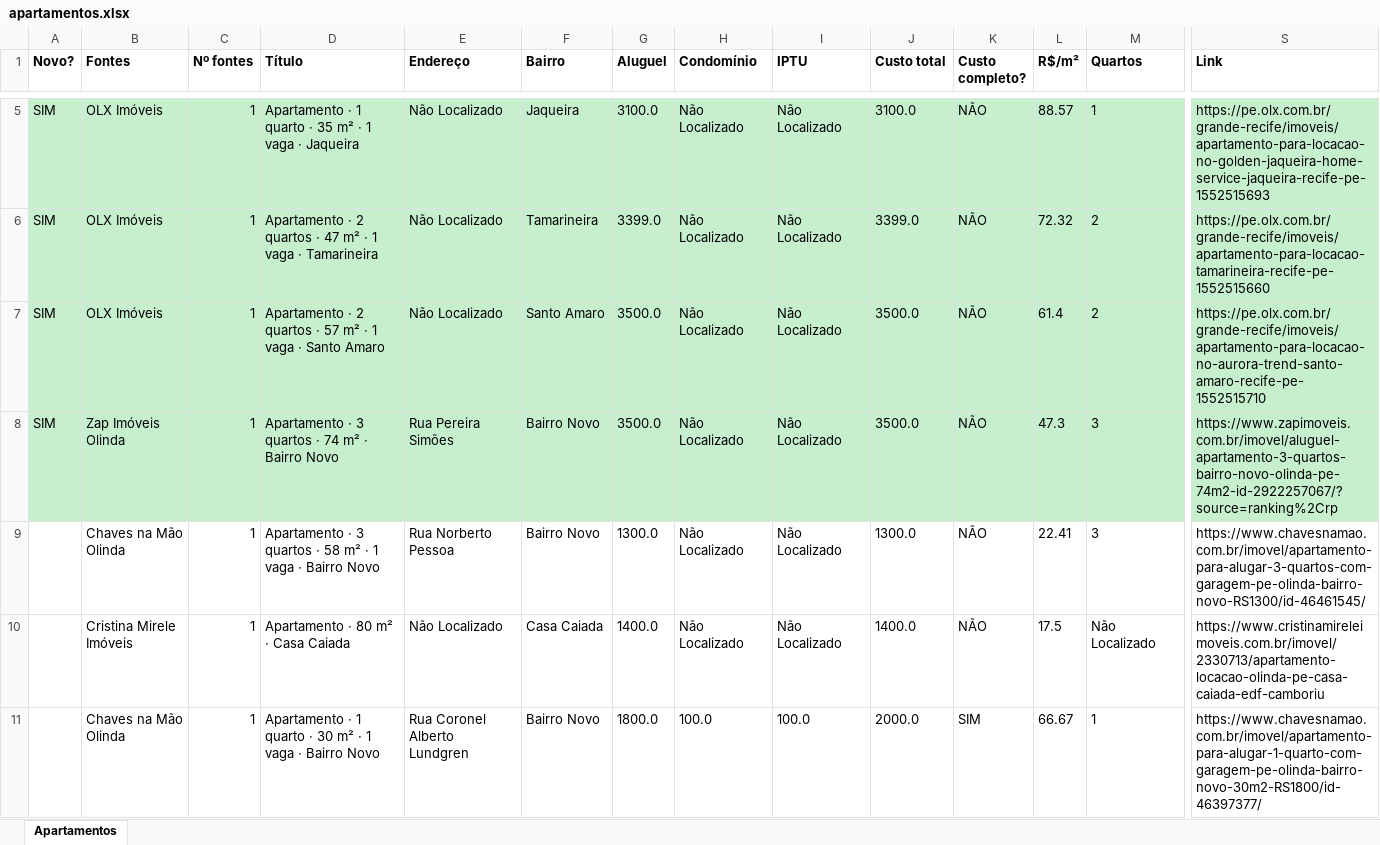
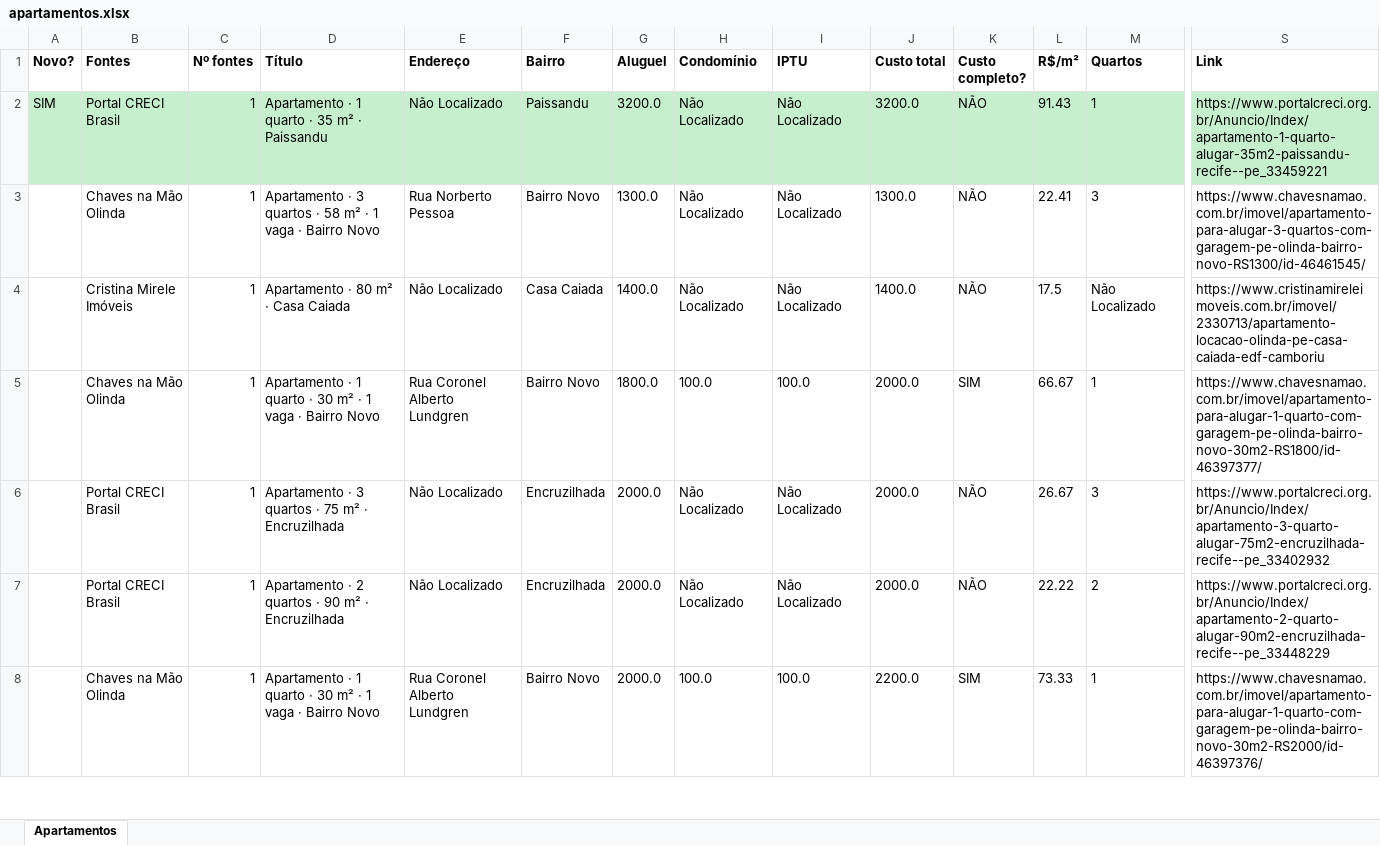
Before and after one commit to jlfig13/busca-imovel, an Excel workbook: saida/apartamentos.xlsx, sheet Apartamentos, drawn as a sheet; only a part is shown, gaps mark what is left out; the shorter side is filled out with more unchanged rows; values as stored, in another font and other column widths than the file's, no borders; removed rows and columns are numbered as before the commit, all else as after; rows hold the shown columns only; the diff covers the shown part only; the diff names each change by its address in the sheet, - before the commit and + after, or states it on an @@ line.

```diff
--- a/saida/apartamentos.xlsx (sheet Apartamentos)
+++ b/saida/apartamentos.xlsx (sheet Apartamentos)
-B2 (Fontes): OLX Imóveis
+B2 (Fontes): Portal CRECI Brasil
-D2 (Título): …m² · 1 vaga · Jaqueira
+D2 (Título): …m² · Paissandu
-F2 (Bairro): Jaqueira
+F2 (Bairro): Paissandu
-G2 (Aluguel): 3100.0
+G2 (Aluguel): 3200.0
-J2 (Custo total): 3100.0
+J2 (Custo total): 3200.0
-L2 (R$/m²): 88.57
+L2 (R$/m²): 91.43
-S2 (Link): https://pe.olx.com.br/grande-recife/imoveis/apartamento-para-locacao-no-golden-jaqueira-home-service-jaqueira-recife-pe-1552515693
+S2 (Link): https://www.portalcreci.org.br/Anuncio/Index/apartamento-1-quarto-alugar-35m2-paissandu-recife--pe_33459221
-row 6: SIM | OLX Imóveis | 1 | Apartamento · 2 quartos · 47 m² · 1 vaga · Tamarineira | Não Localizado | Tamarineira | 3399.0 | Não Localizado | Não Localizado | 3399.0 | NÃO | 72.32 | 2 | https://pe.olx.com.br/grande-recife/imoveis/apartamento-para-locacao-tamarineira-recife-pe-1552515660
-row 7: SIM | OLX Imóveis | 1 | Apartamento · 2 quartos · 57 m² · 1 vaga · Santo Amaro | Não Localizado | Santo Amaro | 3500.0 | Não Localizado | Não Localizado | 3500.0 | NÃO | 61.4 | 2 | https://pe.olx.com.br/grande-recife/imoveis/apartamento-para-locacao-no-aurora-trend-santo-amaro-recife-pe-1552515710
-row 8: SIM | Zap Imóveis Olinda | 1 | Apartamento · 3 quartos · 74 m² · Bairro Novo | Rua Pereira Simões | Bairro Novo | 3500.0 | Não Localizado | Não Localizado | 3500.0 | NÃO | 47.3 | 3 | https://www.zapimoveis.com.br/imovel/aluguel-apartamento-3-quartos-bairro-novo-olinda-pe-74m2-id-2922257067/?source=ranking%2Crp
```
Also changed, not shown: 3 added rows, 6 removed rows and 8 edited cells elsewhere in this sheet, 1 other file.
